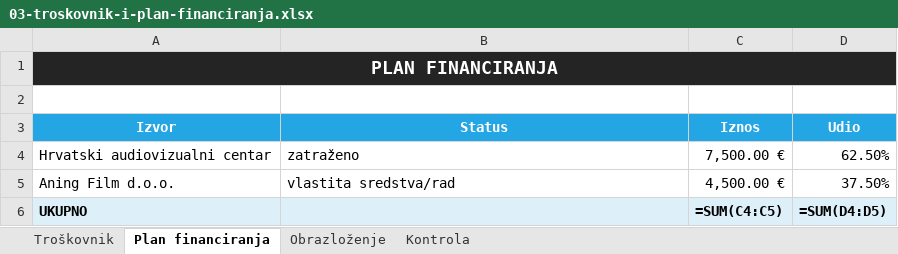
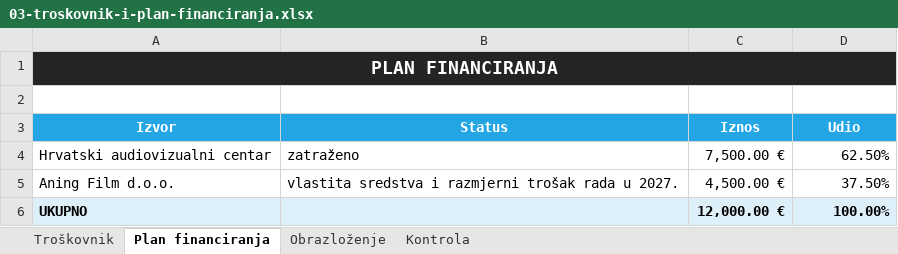
Before and after one commit to matijarma/havc-explorer, an Excel workbook: prijava/03-troskovnik-i-plan-financiranja.xlsx, sheet Plan financiranja, drawn as a sheet; values as stored, in another font and other column widths than the file's, no borders; formulas without a stored value are shown as written; the diff names each change by its address in the sheet, - before the commit and + after, or states it on an @@ line.

```diff
--- a/prijava/03-troskovnik-i-plan-financiranja.xlsx (sheet Plan financiranja)
+++ b/prijava/03-troskovnik-i-plan-financiranja.xlsx (sheet Plan financiranja)
-B5 (Status): vlastita sredstva/rad
+B5 (Status): vlastita sredstva i razmjerni trošak rada u 2027.
-C6 (Iznos): =SUM(C4:C5)
+C6 (Iznos): 12,000.00 €
-D6 (Udio): =SUM(D4:D5)
+D6 (Udio): 100.00%
```
Also changed, not shown: sheet Troškovnik, sheet Obrazloženje, sheet Kontrola, 14 other files.
